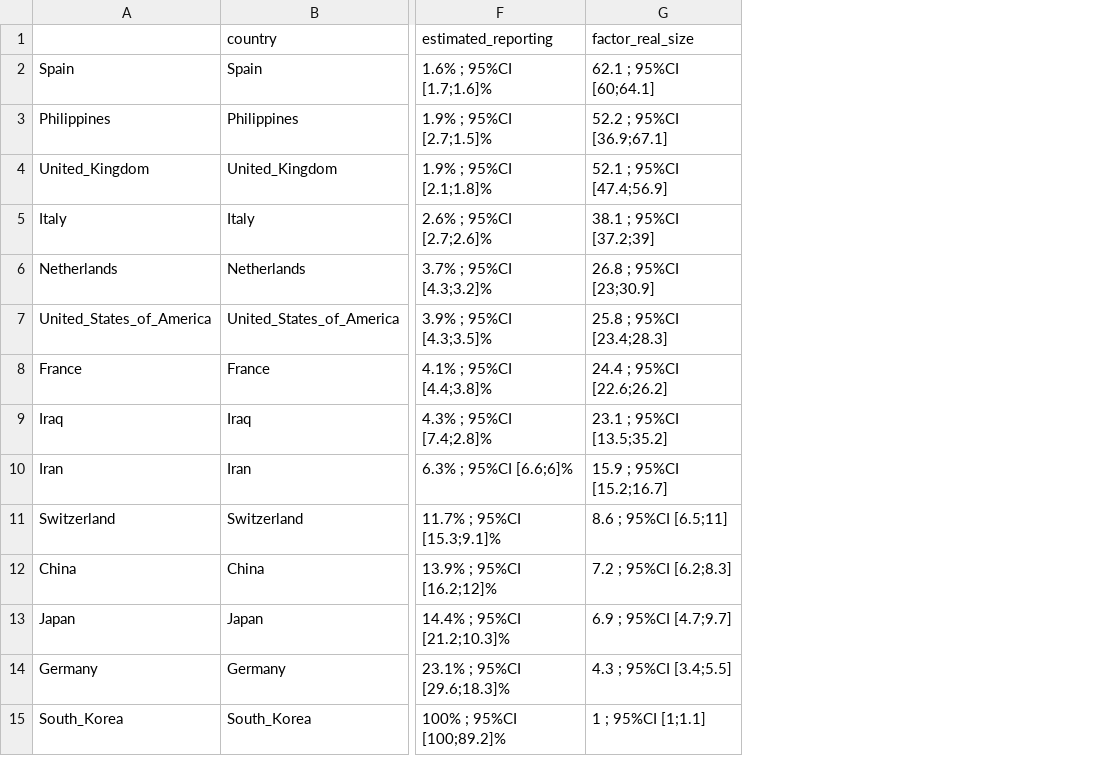
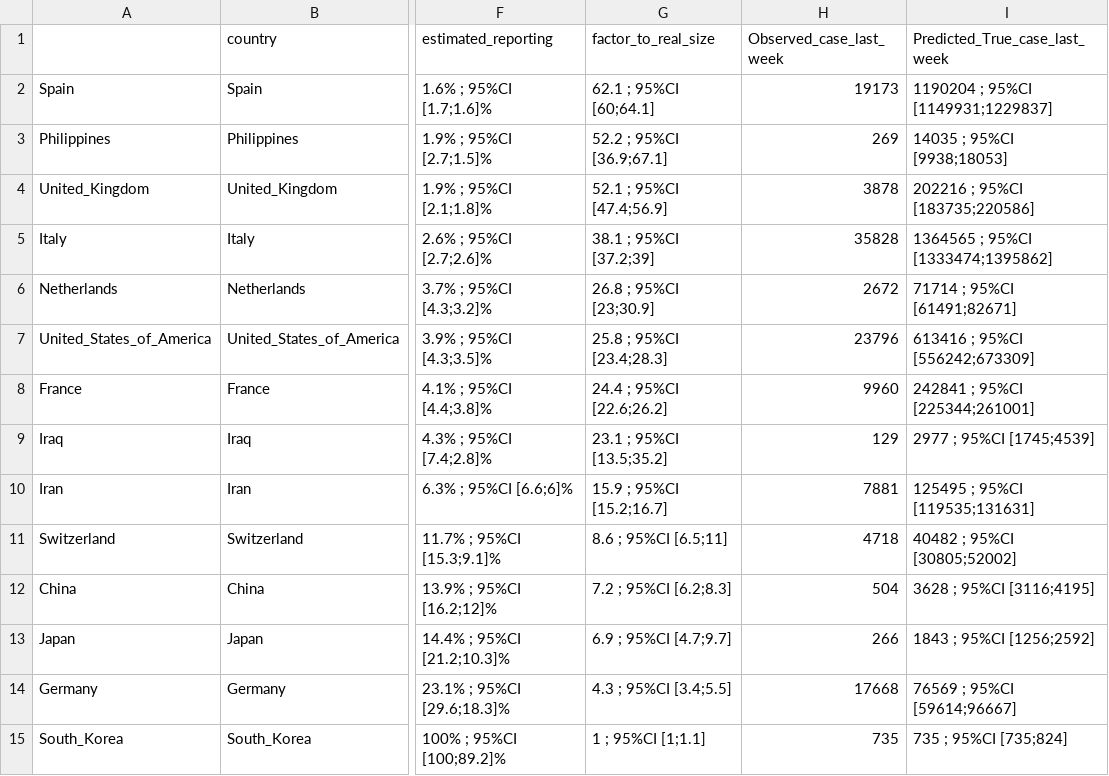
Before and after one commit to sangeetabhatia03/covid19-short-term-forecasts, a CSV file: DeathToCaseReporting/summary_DeathToRepoted_14days.csv, drawn as a sheet; only a part is shown, gaps mark what is left out; the diff names each change by its address in the sheet, - before the commit and + after, or states it on an @@ line.

```diff
--- a/DeathToCaseReporting/summary_DeathToRepoted_14days.csv
+++ b/DeathToCaseReporting/summary_DeathToRepoted_14days.csv
+column H (Observed_case_last_week), rows 2-15: 19173 | 269 | 3878 | 35828 | 2672 | 23796 | 9960 | 129 | 7881 | 4718 | 504 | 266 | 17668 | 735
+column I (Predicted_True_case_last_week), rows 2-15: 1190204 ; 95%CI [1149931;1229837] | 14035 ; 95%CI [9938;18053] | 202216 ; 95%CI [183735;220586] | 1364565 ; 95%CI [1333474;1395862] | 71714 ; 95%CI [61491;82671] | 613416 ; 95%CI [556242;673309] | 242841 ; 95%CI [225344;261001] | 2977 ; 95%CI [1745;4539] | 125495 ; 95%CI [119535;131631] | 40482 ; 95%CI [30805;52002] | 3628 ; 95%CI [3116;4195] | 1843 ; 95%CI [1256;2592] | 76569 ; 95%CI [59614;96667] | 735 ; 95%CI [735;824]
-G1: factor_real_size
+G1: factor_to_real_size
```
Also changed, not shown: 2 other files.
